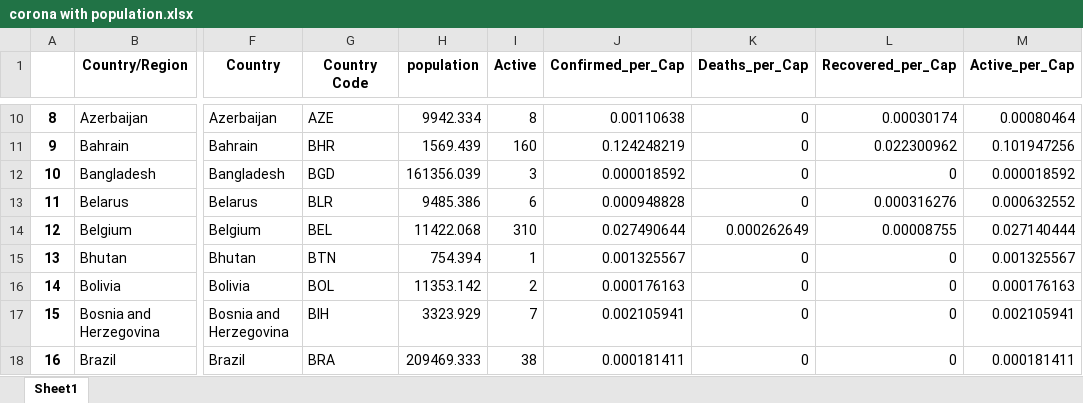
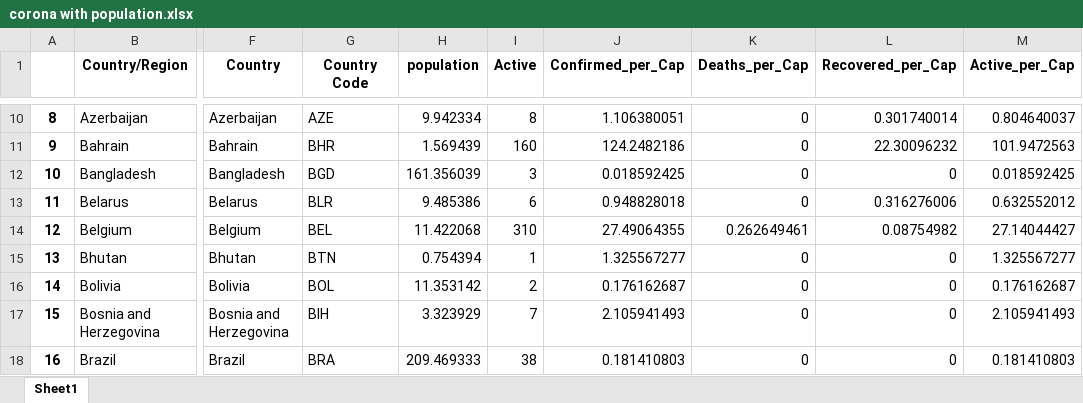
Before and after one commit to kaymal/covid-19, an Excel workbook: corona with population.xlsx, sheet Sheet1, drawn as a sheet; only a part is shown, gaps mark what is left out; values as stored, in another font and other column widths than the file's, no borders; the diff covers the shown part only; the diff names each change by its address in the sheet, - before the commit and + after, or states it on an @@ line.

```diff
--- a/corona with population.xlsx (sheet Sheet1)
+++ b/corona with population.xlsx (sheet Sheet1)
-H10 (population): 9942.334
+H10 (population): 9.942334
-J10 (Confirmed_per_Cap): 0.00110638
+J10 (Confirmed_per_Cap): 1.106380051
-L10 (Recovered_per_Cap): 0.00030174
+L10 (Recovered_per_Cap): 0.301740014
-M10 (Active_per_Cap): 0.00080464
+M10 (Active_per_Cap): 0.804640037
-H11 (population): 1569.439
+H11 (population): 1.569439
-J11 (Confirmed_per_Cap): 0.124248219
+J11 (Confirmed_per_Cap): 124.2482186
-L11 (Recovered_per_Cap): 0.022300962
+L11 (Recovered_per_Cap): 22.30096232
-M11 (Active_per_Cap): 0.101947256
+M11 (Active_per_Cap): 101.9472563
-H12 (population): 161356.039
+H12 (population): 161.356039
-J12 (Confirmed_per_Cap): 0.000018592
+J12 (Confirmed_per_Cap): 0.018592425
-M12 (Active_per_Cap): 0.000018592
+M12 (Active_per_Cap): 0.018592425
-H13 (population): 9485.386
+H13 (population): 9.485386
-J13 (Confirmed_per_Cap): 0.000948828
+J13 (Confirmed_per_Cap): 0.948828018
-L13 (Recovered_per_Cap): 0.000316276
+L13 (Recovered_per_Cap): 0.316276006
-M13 (Active_per_Cap): 0.000632552
+M13 (Active_per_Cap): 0.632552012
-H14 (population): 11422.068
+H14 (population): 11.422068
-J14 (Confirmed_per_Cap): 0.027490644
+J14 (Confirmed_per_Cap): 27.49064355
-K14 (Deaths_per_Cap): 0.000262649
+K14 (Deaths_per_Cap): 0.262649461
-L14 (Recovered_per_Cap): 0.00008755
+L14 (Recovered_per_Cap): 0.08754982
-M14 (Active_per_Cap): 0.027140444
+M14 (Active_per_Cap): 27.14044427
-H15 (population): 754.394
+H15 (population): 0.754394
-J15 (Confirmed_per_Cap): 0.001325567
+J15 (Confirmed_per_Cap): 1.325567277
-M15 (Active_per_Cap): 0.001325567
+M15 (Active_per_Cap): 1.325567277
-H16 (population): 11353.142
+H16 (population): 11.353142
-J16 (Confirmed_per_Cap): 0.000176163
+J16 (Confirmed_per_Cap): 0.176162687
-M16 (Active_per_Cap): 0.000176163
+M16 (Active_per_Cap): 0.176162687
-H17 (population): 3323.929
+H17 (population): 3.323929
-J17 (Confirmed_per_Cap): 0.002105941
+J17 (Confirmed_per_Cap): 2.105941493
-M17 (Active_per_Cap): 0.002105941
+M17 (Active_per_Cap): 2.105941493
-H18 (population): 209469.333
+H18 (population): 209.469333
-J18 (Confirmed_per_Cap): 0.000181411
+J18 (Confirmed_per_Cap): 0.181410803
-M18 (Active_per_Cap): 0.000181411
+M18 (Active_per_Cap): 0.181410803
```
Also changed, not shown: 363 edited cells elsewhere in this sheet, 4 other files.
